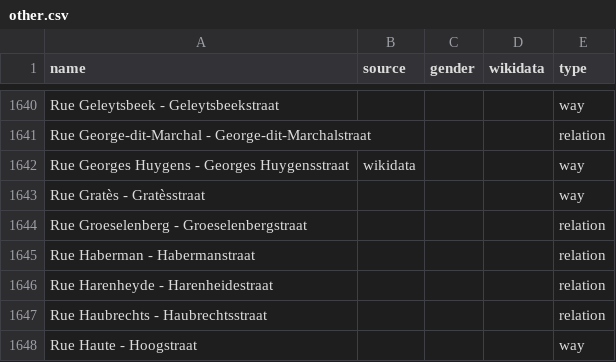
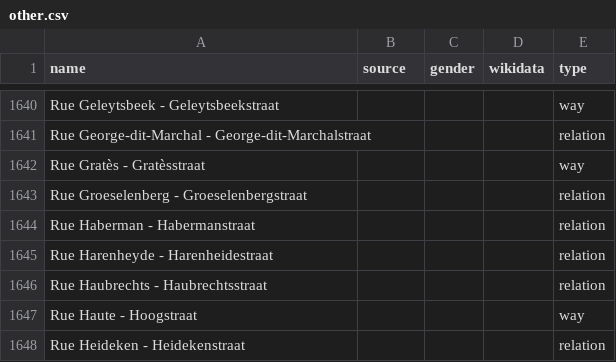
Before and after one commit to EqualStreetNames/equalstreetnames-brussels, a CSV file: data/other.csv, drawn as a sheet; only a part is shown, gaps mark what is left out; the shorter side is filled out with more unchanged rows; the diff names each change by its address in the sheet, - before the commit and + after, or states it on an @@ line.

```diff
--- a/data/other.csv
+++ b/data/other.csv
-row 1642: Rue Georges Huygens - Georges Huygensstraat | wikidata |  |  | way
```
Also changed, not shown: data/gender.csv, 3 other files.
